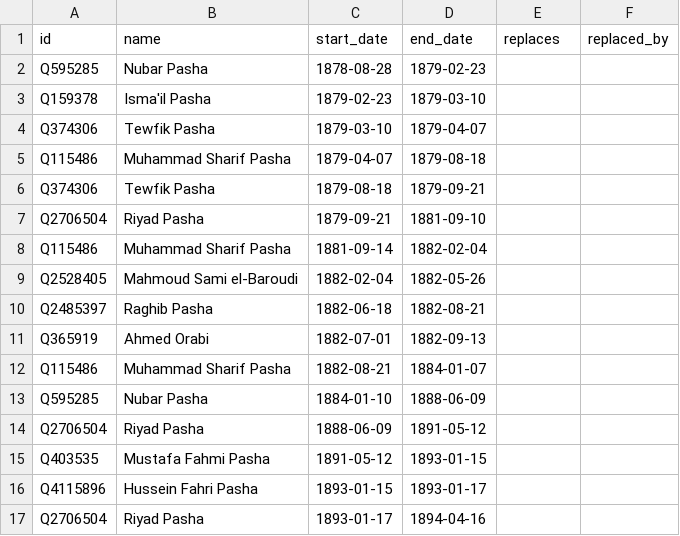
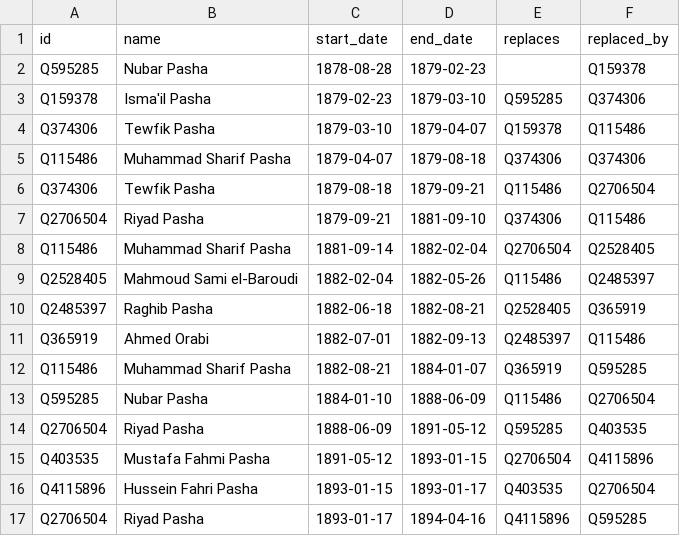
Before and after one commit to tmtmtmtm/eg-prime-ministers-wikipedia, a CSV file: wikipedia.csv, drawn as a sheet; only a part is shown; the diff covers the shown part only.

Commit message:
Refresh wikipedia.csv
This time with successor info

```diff
--- a/wikipedia.csv
+++ b/wikipedia.csv
@@ -1,17 +1,17 @@
 id,name,start_date,end_date,replaces,replaced_by
-Q595285,Nubar Pasha,1878-08-28,1879-02-23,,
-Q159378,Isma'il Pasha,1879-02-23,1879-03-10,,
-Q374306,Tewfik Pasha,1879-03-10,1879-04-07,,
-Q115486,Muhammad Sharif Pasha,1879-04-07,1879-08-18,,
-Q374306,Tewfik Pasha,1879-08-18,1879-09-21,,
-Q2706504,Riyad Pasha,1879-09-21,1881-09-10,,
-Q115486,Muhammad Sharif Pasha,1881-09-14,1882-02-04,,
-Q2528405,Mahmoud Sami el-Baroudi,1882-02-04,1882-05-26,,
-Q2485397,Raghib Pasha,1882-06-18,1882-08-21,,
-Q365919,Ahmed Orabi,1882-07-01,1882-09-13,,
-Q115486,Muhammad Sharif Pasha,1882-08-21,1884-01-07,,
-Q595285,Nubar Pasha,1884-01-10,1888-06-09,,
-Q2706504,Riyad Pasha,1888-06-09,1891-05-12,,
-Q403535,Mustafa Fahmi Pasha,1891-05-12,1893-01-15,,
-Q4115896,Hussein Fahri Pasha,1893-01-15,1893-01-17,,
-Q2706504,Riyad Pasha,1893-01-17,1894-04-16,,
+Q595285,Nubar Pasha,1878-08-28,1879-02-23,,Q159378
+Q159378,Isma'il Pasha,1879-02-23,1879-03-10,Q595285,Q374306
+Q374306,Tewfik Pasha,1879-03-10,1879-04-07,Q159378,Q115486
+Q115486,Muhammad Sharif Pasha,1879-04-07,1879-08-18,Q374306,Q374306
+Q374306,Tewfik Pasha,1879-08-18,1879-09-21,Q115486,Q2706504
+Q2706504,Riyad Pasha,1879-09-21,1881-09-10,Q374306,Q115486
+Q115486,Muhammad Sharif Pasha,1881-09-14,1882-02-04,Q2706504,Q2528405
+Q2528405,Mahmoud Sami el-Baroudi,1882-02-04,1882-05-26,Q115486,Q2485397
+Q2485397,Raghib Pasha,1882-06-18,1882-08-21,Q2528405,Q365919
+Q365919,Ahmed Orabi,1882-07-01,1882-09-13,Q2485397,Q115486
+Q115486,Muhammad Sharif Pasha,1882-08-21,1884-01-07,Q365919,Q595285
+Q595285,Nubar Pasha,1884-01-10,1888-06-09,Q115486,Q2706504
+Q2706504,Riyad Pasha,1888-06-09,1891-05-12,Q595285,Q403535
+Q403535,Mustafa Fahmi Pasha,1891-05-12,1893-01-15,Q2706504,Q4115896
+Q4115896,Hussein Fahri Pasha,1893-01-15,1893-01-17,Q403535,Q2706504
+Q2706504,Riyad Pasha,1893-01-17,1894-04-16,Q4115896,Q595285
```
Also changed, not shown: 155 edited cells elsewhere in this file.
